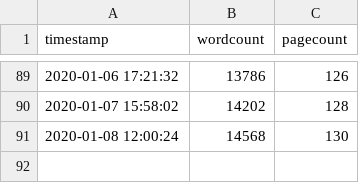
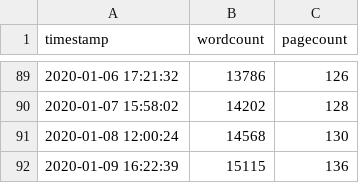
Before and after one commit to eparrish64/thesis, a CSV file: progressTracking/progress.csv, drawn as a sheet; only a part is shown, gaps mark what is left out; the diff names each change by its address in the sheet, - before the commit and + after, or states it on an @@ line.

```diff
--- a/progressTracking/progress.csv
+++ b/progressTracking/progress.csv
+row 92: 2020-01-09 16:22:39 | 15115 | 136
```
Also changed, not shown: 6 other files.
